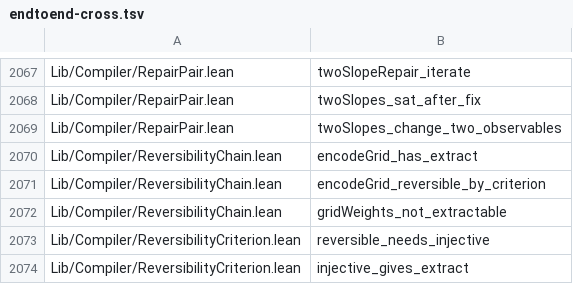
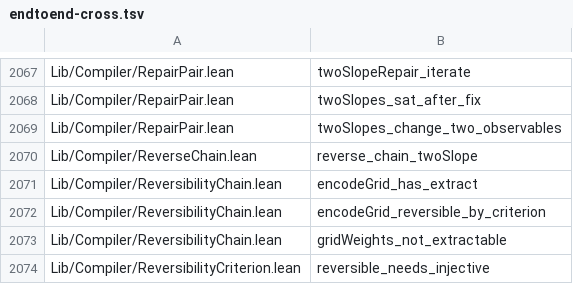
Before and after one commit to Lv-00-ANI/lattice, a TSV file: gov/endtoend-cross.tsv, drawn as a sheet; only a part is shown, gaps mark what is left out; the shorter side is filled out with more unchanged rows.

Commit message:
chore: record the reverse-chain closure; regenerate censuses

```diff
--- a/gov/endtoend-cross.tsv
+++ b/gov/endtoend-cross.tsv
@@ -2069,2 +2069,3 @@ Lib/Compiler/RepairPair.lean	twoSlopes_sat_after_fix
 Lib/Compiler/RepairPair.lean	twoSlopes_change_two_observables
+Lib/Compiler/ReverseChain.lean	reverse_chain_twoSlope
 Lib/Compiler/ReversibilityChain.lean	encodeGrid_has_extract
```
Also changed, not shown: 4 other files.
